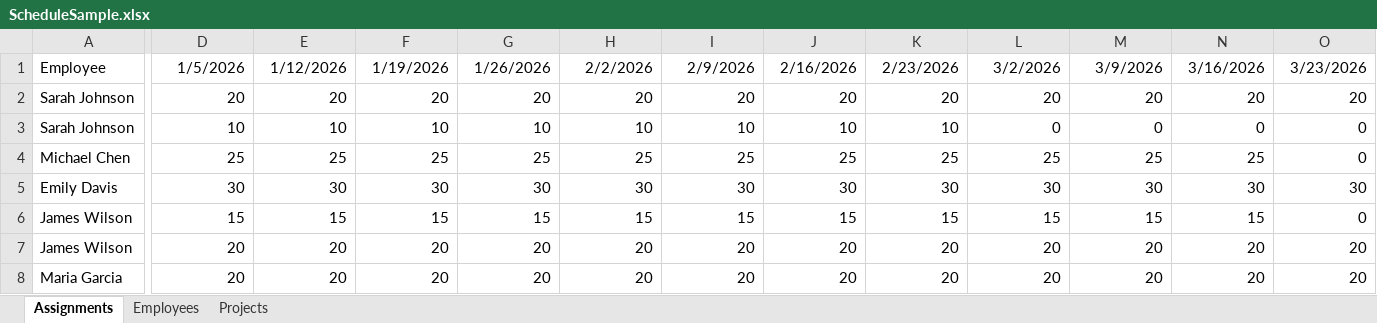
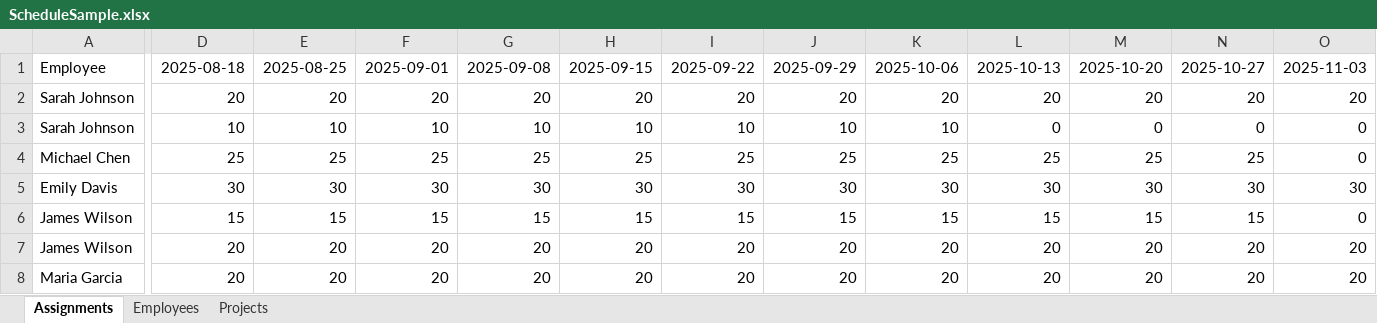
Before and after one commit to rp4/Scheduler, an Excel workbook: public/ScheduleSample.xlsx, sheet Assignments, drawn as a sheet; only a part is shown, gaps mark what is left out; values as stored, in another font and other column widths than the file's, no borders; charts and pictures not drawn; the diff names each change by its address in the sheet, - before the commit and + after, or states it on an @@ line.

Commit message:
Fix Excel pivot format parsing and date handling
- Updated Excel parser to handle pivot-style format where columns are dates
- Implemented yyyy-MM-dd internal date storage with display formatting
- Fixed HoursGrid to use Date objects throughout for consistency
- Added comprehensive debugging for data flow tracking
- Resolved year preservation issue (2024/2025 confusion)

The parser now correctly handles:
- Pivot format: rows are employee-project combos, columns are week dates
- Traditional format: each row is a single assignment
- Date normalization to Monday of each week
- Full year preservation in yyyy-MM-dd format

```diff
--- a/public/ScheduleSample.xlsx (sheet Assignments)
+++ b/public/ScheduleSample.xlsx (sheet Assignments)
-D1: 1/5/2026
+D1: 2025-08-18
-E1: 1/12/2026
+E1: 2025-08-25
-F1: 1/19/2026
+F1: 2025-09-01
-G1: 1/26/2026
+G1: 2025-09-08
-H1: 2/2/2026
+H1: 2025-09-15
-I1: 2/9/2026
+I1: 2025-09-22
-J1: 2/16/2026
+J1: 2025-09-29
-K1: 2/23/2026
+K1: 2025-10-06
-L1: 3/2/2026
+L1: 2025-10-13
-M1: 3/9/2026
+M1: 2025-10-20
-N1: 3/16/2026
+N1: 2025-10-27
-O1: 3/23/2026
+O1: 2025-11-03
```
Also changed, not shown: 4 other files.
